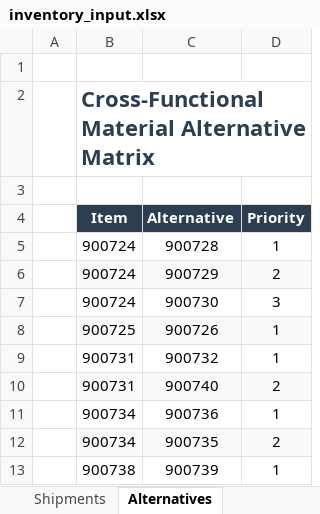
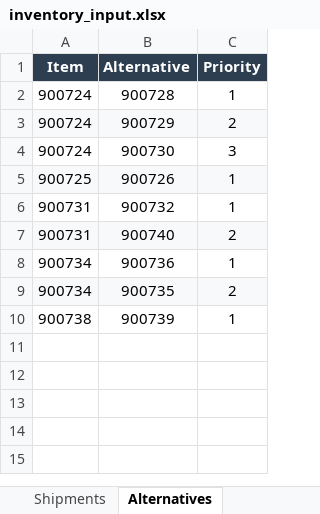
Before and after one commit to umayangana2001/inventory-risk-tracker, an Excel workbook: datasets/inventory_input.xlsx, sheet Alternatives, drawn as a sheet; values as stored, in another font and other column widths than the file's, no borders; table styles not drawn; removed rows and columns are numbered as before the commit, all else as after; the diff names each change by its address in the sheet, - before the commit and + after, or states it on an @@ line.

```diff
--- a/datasets/inventory_input.xlsx (sheet Alternatives)
+++ b/datasets/inventory_input.xlsx (sheet Alternatives)
-column A, empty
-row 1: (empty)
-row 2:  | Cross-Functional Material Alternative Matrix
-row 3: (empty)
```
Also changed, not shown: sheet OnHand, sheet ItemMaster, sheet Shipments, sheet Consumption, 24 other files.
